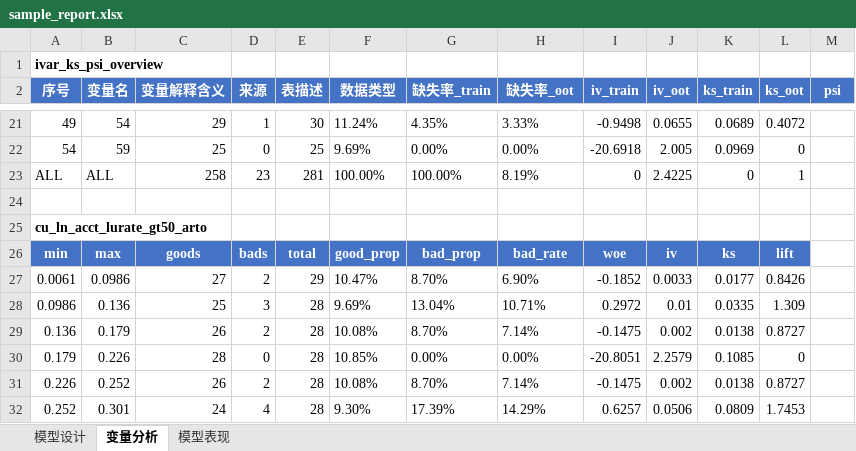
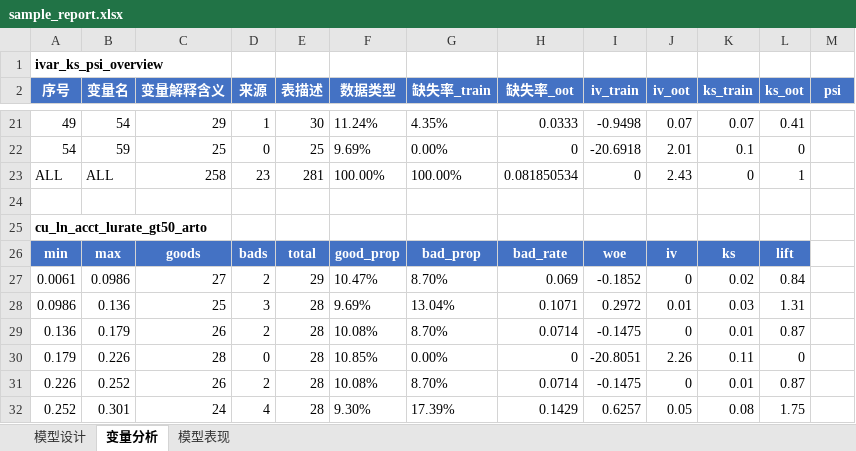
Before and after one commit to jolemon/ModelPipeline, an Excel workbook: sample_report.xlsx, sheet 变量分析, drawn as a sheet; only a part is shown, gaps mark what is left out; values as stored, in another font and other column widths than the file's, no borders; conditional formats not drawn; the diff covers the shown part only; the diff names each change by its address in the sheet, - before the commit and + after, or states it on an @@ line.

```diff
--- a/sample_report.xlsx (sheet 变量分析)
+++ b/sample_report.xlsx (sheet 变量分析)
-H21 (缺失率_oot): 3.33%
+H21 (缺失率_oot): 0.0333
-J21 (iv_oot): 0.0655
+J21 (iv_oot): 0.07
-K21 (ks_train): 0.0689
+K21 (ks_train): 0.07
-L21 (ks_oot): 0.4072
+L21 (ks_oot): 0.41
-H22 (缺失率_oot): 0.00%
+H22 (缺失率_oot): 0
-J22 (iv_oot): 2.005
+J22 (iv_oot): 2.01
-K22 (ks_train): 0.0969
+K22 (ks_train): 0.1
-H23 (缺失率_oot): 8.19%
+H23 (缺失率_oot): 0.081850534
-J23 (iv_oot): 2.4225
+J23 (iv_oot): 2.43
-H27 (缺失率_oot): 6.90%
+H27 (缺失率_oot): 0.069
-J27 (iv_oot): 0.0033
+J27 (iv_oot): 0
-K27 (ks_train): 0.0177
+K27 (ks_train): 0.02
-L27 (ks_oot): 0.8426
+L27 (ks_oot): 0.84
-H28 (缺失率_oot): 10.71%
+H28 (缺失率_oot): 0.1071
-K28 (ks_train): 0.0335
+K28 (ks_train): 0.03
-L28 (ks_oot): 1.309
+L28 (ks_oot): 1.31
-H29 (缺失率_oot): 7.14%
+H29 (缺失率_oot): 0.0714
-J29 (iv_oot): 0.002
+J29 (iv_oot): 0
-K29 (ks_train): 0.0138
+K29 (ks_train): 0.01
-L29 (ks_oot): 0.8727
+L29 (ks_oot): 0.87
-H30 (缺失率_oot): 0.00%
+H30 (缺失率_oot): 0
-J30 (iv_oot): 2.2579
+J30 (iv_oot): 2.26
-K30 (ks_train): 0.1085
+K30 (ks_train): 0.11
-H31 (缺失率_oot): 7.14%
+H31 (缺失率_oot): 0.0714
-J31 (iv_oot): 0.002
+J31 (iv_oot): 0
-K31 (ks_train): 0.0138
+K31 (ks_train): 0.01
-L31 (ks_oot): 0.8727
+L31 (ks_oot): 0.87
-H32 (缺失率_oot): 14.29%
+H32 (缺失率_oot): 0.1429
-J32 (iv_oot): 0.0506
+J32 (iv_oot): 0.05
-K32 (ks_train): 0.0809
+K32 (ks_train): 0.08
-L32 (ks_oot): 1.7453
+L32 (ks_oot): 1.75
```
Also changed, not shown: 213 edited cells elsewhere in this sheet, 2 other files.
